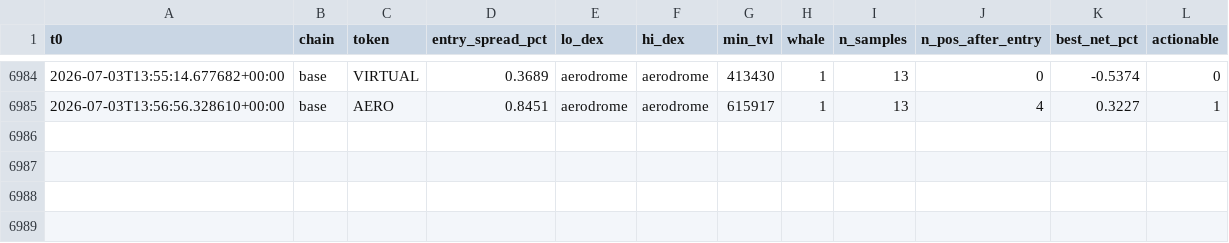
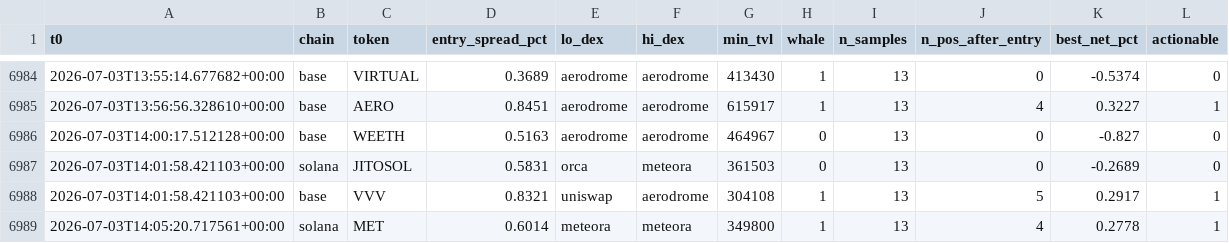
Before and after one commit to bagstreet/test, a CSV file: state/paper_exec_log.csv, drawn as a sheet; only a part is shown, gaps mark what is left out.

```diff
--- a/state/paper_exec_log.csv
+++ b/state/paper_exec_log.csv
@@ -6985 +6985,5 @@ t0,chain,token,entry_spread_pct,lo_dex,hi_dex,min_tvl,whale,n_samples,n_pos_afte
 2026-07-03T13:56:56.328610+00:00,base,AERO,0.8451,aerodrome,aerodrome,615917,1,13,4,0.3227,1
+2026-07-03T14:00:17.512128+00:00,base,WEETH,0.5163,aerodrome,aerodrome,464967,0,13,0,-0.827,0
+2026-07-03T14:01:58.421103+00:00,solana,JITOSOL,0.5831,orca,meteora,361503,0,13,0,-0.2689,0
+2026-07-03T14:01:58.421103+00:00,base,VVV,0.8321,uniswap,aerodrome,304108,1,13,5,0.2917,1
+2026-07-03T14:05:20.717561+00:00,solana,MET,0.6014,meteora,meteora,349800,1,13,4,0.2778,1
```
Also changed, not shown: 4 other files.
